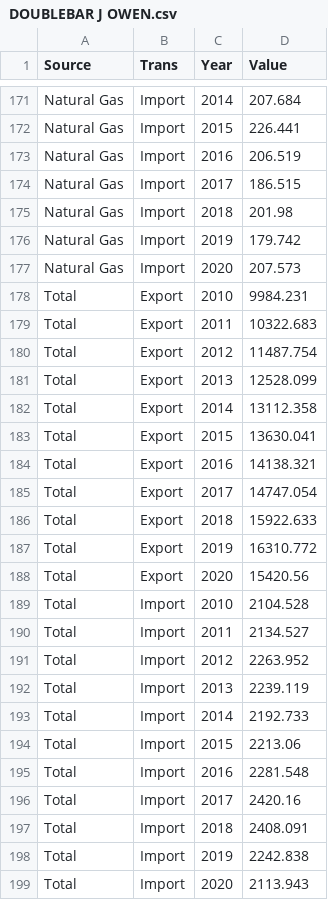
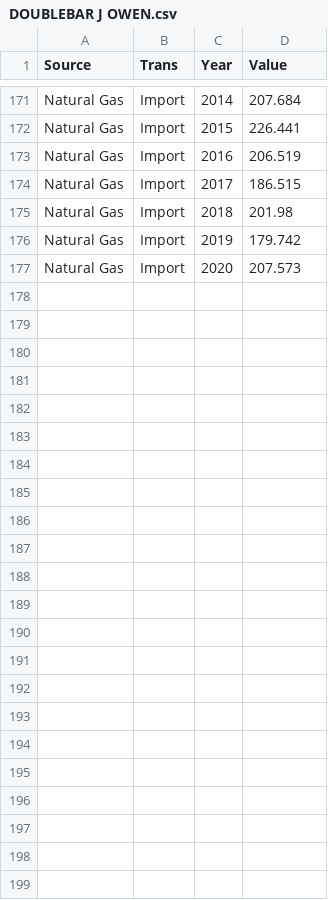
Before and after one commit to Glosimp/assignment2, a CSV file: DOUBLEBAR J OWEN.csv, drawn as a sheet; only a part is shown, gaps mark what is left out.

Commit message:
Update DOUBLEBAR J OWEN.csv

```diff
--- a/DOUBLEBAR J OWEN.csv
+++ b/DOUBLEBAR J OWEN.csv
@@ -177,23 +177 @@ Natural Gas,Import,2019,179.742
 Natural Gas,Import,2020,207.573
-Total,Export,2010,9984.231
-Total,Export,2011,10322.683
-Total,Export,2012,11487.754
-Total,Export,2013,12528.099
-Total,Export,2014,13112.358
-Total,Export,2015,13630.041
-Total,Export,2016,14138.321
-Total,Export,2017,14747.054
-Total,Export,2018,15922.633
-Total,Export,2019,16310.772
-Total,Export,2020,15420.56
-Total,Import,2010,2104.528
-Total,Import,2011,2134.527
-Total,Import,2012,2263.952
-Total,Import,2013,2239.119
-Total,Import,2014,2192.733
-Total,Import,2015,2213.06
-Total,Import,2016,2281.548
-Total,Import,2017,2420.16
-Total,Import,2018,2408.091
-Total,Import,2019,2242.838
-Total,Import,2020,2113.943
```
